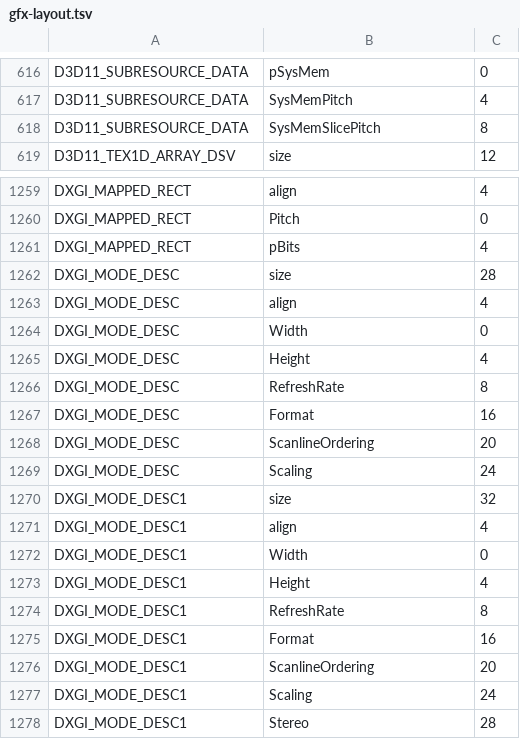
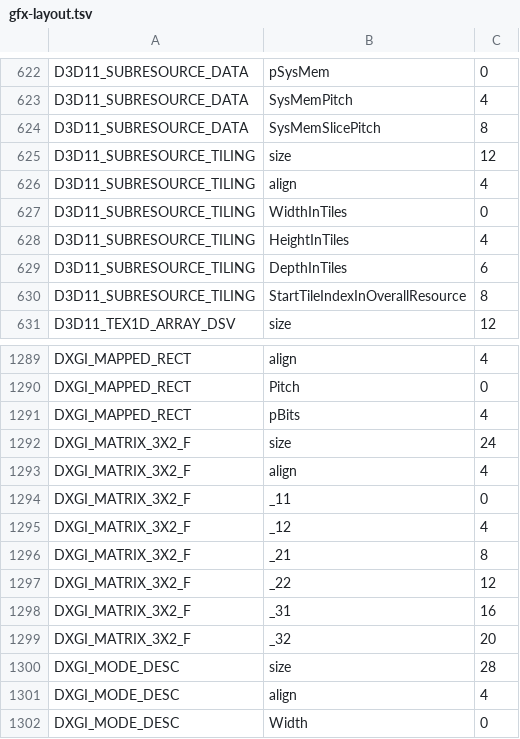
Before and after one commit to hitode-project/hitode, a TSV file: data/abi/gfx-layout.tsv, drawn as a sheet; only a part is shown, gaps mark what is left out; the shorter side is filled out with more unchanged rows; the diff covers the shown part only.

Commit message:
feat(graphics): attach modern Direct3D to Wine sessions
Derive device reports from the session GPU and use the shared presenter, window driver and memory DCs for DXGI. Deliver GPU readiness and completion events on the session pump, and expose the D3D11.2 and DXGI device interfaces used by titles.

Share the immutable fallback texture between graphics fronts to preserve Direct3D 9 traffic.

```diff
--- a/data/abi/gfx-layout.tsv
+++ b/data/abi/gfx-layout.tsv
@@ -618,2 +624,8 @@ D3D11_SUBRESOURCE_DATA	SysMemPitch	4
 D3D11_SUBRESOURCE_DATA	SysMemSlicePitch	8
+D3D11_SUBRESOURCE_TILING	size	12
+D3D11_SUBRESOURCE_TILING	align	4
+D3D11_SUBRESOURCE_TILING	WidthInTiles	0
+D3D11_SUBRESOURCE_TILING	HeightInTiles	4
+D3D11_SUBRESOURCE_TILING	DepthInTiles	6
+D3D11_SUBRESOURCE_TILING	StartTileIndexInOverallResource	8
 D3D11_TEX1D_ARRAY_DSV	size	12
@@ -1261,2 +1291,10 @@ DXGI_MAPPED_RECT	Pitch	0
 DXGI_MAPPED_RECT	pBits	4
+DXGI_MATRIX_3X2_F	size	24
+DXGI_MATRIX_3X2_F	align	4
+DXGI_MATRIX_3X2_F	_11	0
+DXGI_MATRIX_3X2_F	_12	4
+DXGI_MATRIX_3X2_F	_21	8
+DXGI_MATRIX_3X2_F	_22	12
+DXGI_MATRIX_3X2_F	_31	16
+DXGI_MATRIX_3X2_F	_32	20
 DXGI_MODE_DESC	size	28
```
Also changed, not shown: 24 added rows elsewhere in this file, 41 other files.
